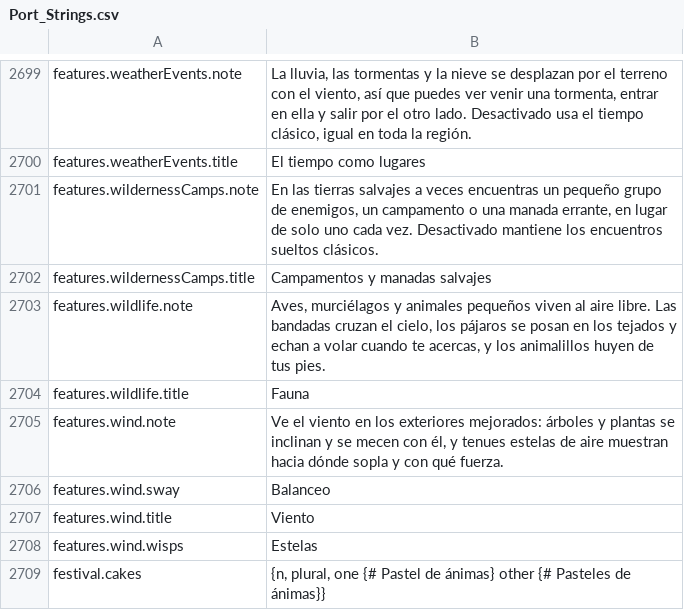
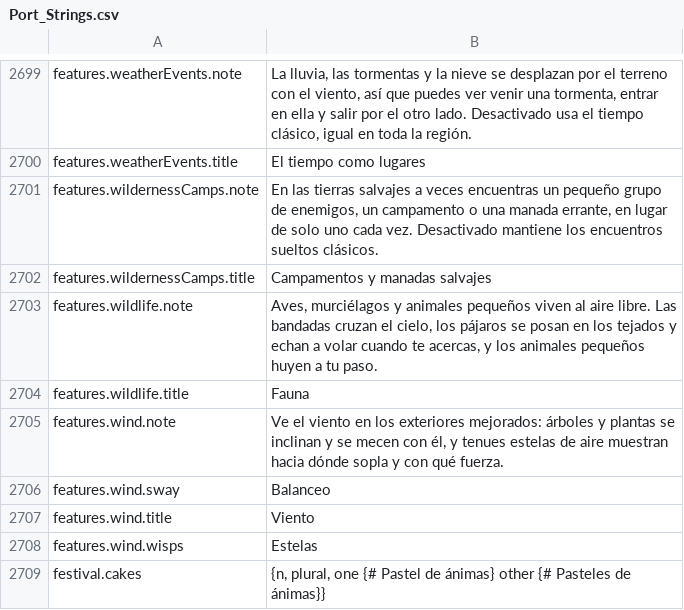
Before and after one commit to Lattymoy/daggerfall-js-source, a CSV file: locales/es/Port_Strings.csv, drawn as a sheet; only a part is shown, gaps mark what is left out.

```diff
--- a/locales/es/Port_Strings.csv
+++ b/locales/es/Port_Strings.csv
@@ -2702,3 +2702,3 @@ features.wildernessCamps.note,"En las tierras salvajes a veces encuentras un peq
 features.wildernessCamps.title,"Campamentos y manadas salvajes"
-features.wildlife.note,"Aves, murciélagos y animales pequeños viven al aire libre. Las bandadas cruzan el cielo, los pájaros se posan en los tejados y echan a volar cuando te acercas, y los animalillos huyen de tus pies."
+features.wildlife.note,"Aves, murciélagos y animales pequeños viven al aire libre. Las bandadas cruzan el cielo, los pájaros se posan en los tejados y echan a volar cuando te acercas, y los animales pequeños huyen a tu paso."
 features.wildlife.title,"Fauna"
```
Also changed, not shown: locales/da/Port_Strings.csv, locales/fr/Port_Strings.csv, 43 other files.
